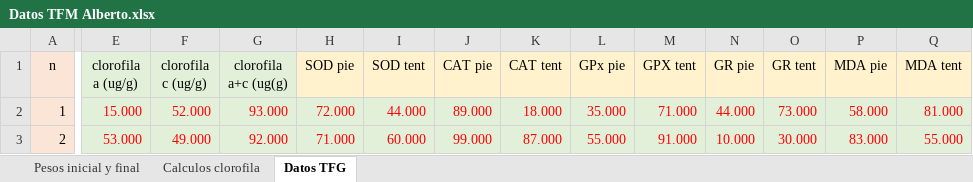
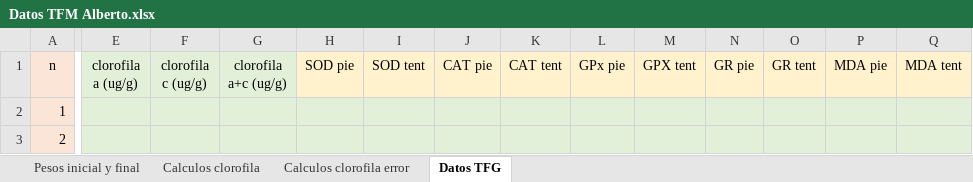
Before and after one commit to AlbertoColl/TFM-Anemonia-sulcata, an Excel workbook: datos/Datos TFM Alberto.xlsx, sheet Datos TFG, drawn as a sheet; only a part is shown, gaps mark what is left out; values as stored, in another font and other column widths than the file's, no borders; the diff covers the shown part only; the diff names each change by its address in the sheet, - before the commit and + after, or states it on an @@ line.

Commit message:
Retoques en la memoria y version para correcion
Tambien calculos de la clorofila aunque salen rarunos

```diff
--- a/datos/Datos TFM Alberto.xlsx (sheet Datos TFG)
+++ b/datos/Datos TFM Alberto.xlsx (sheet Datos TFG)
+sheet tab: Calculos clorofila error
-G1: clorofila a+c (ug(g)
+G1: clorofila a+c (ug/g)
-E2 (clorofila a (ug/g)): 15.000
+E2 (clorofila a (ug/g)): (empty)
-F2 (clorofila c (ug/g)): 52.000
+F2 (clorofila c (ug/g)): (empty)
-G2 (clorofila a+c (ug/g)): 93.000
+G2 (clorofila a+c (ug/g)): (empty)
-H2 (SOD pie): 72.000
+H2 (SOD pie): (empty)
-I2 (SOD tent): 44.000
+I2 (SOD tent): (empty)
-J2 (CAT pie): 89.000
+J2 (CAT pie): (empty)
-K2 (CAT tent): 18.000
+K2 (CAT tent): (empty)
-L2 (GPx pie): 35.000
+L2 (GPx pie): (empty)
-M2 (GPX tent): 71.000
+M2 (GPX tent): (empty)
-N2 (GR pie): 44.000
+N2 (GR pie): (empty)
-O2 (GR tent): 73.000
+O2 (GR tent): (empty)
-P2 (MDA pie): 58.000
+P2 (MDA pie): (empty)
-Q2 (MDA tent): 81.000
+Q2 (MDA tent): (empty)
-E3 (clorofila a (ug/g)): 53.000
+E3 (clorofila a (ug/g)): (empty)
-F3 (clorofila c (ug/g)): 49.000
+F3 (clorofila c (ug/g)): (empty)
-G3 (clorofila a+c (ug/g)): 92.000
+G3 (clorofila a+c (ug/g)): (empty)
-H3 (SOD pie): 71.000
+H3 (SOD pie): (empty)
-I3 (SOD tent): 60.000
+I3 (SOD tent): (empty)
-J3 (CAT pie): 99.000
+J3 (CAT pie): (empty)
-K3 (CAT tent): 87.000
+K3 (CAT tent): (empty)
-L3 (GPx pie): 55.000
+L3 (GPx pie): (empty)
-M3 (GPX tent): 91.000
+M3 (GPX tent): (empty)
-N3 (GR pie): 10.000
+N3 (GR pie): (empty)
-O3 (GR tent): 30.000
+O3 (GR tent): (empty)
-P3 (MDA pie): 83.000
+P3 (MDA pie): (empty)
-Q3 (MDA tent): 55.000
+Q3 (MDA tent): (empty)
```
Also changed, not shown: 574 edited cells elsewhere in this sheet, sheet Calculos clorofila, charts or pictures, 2 other files.
